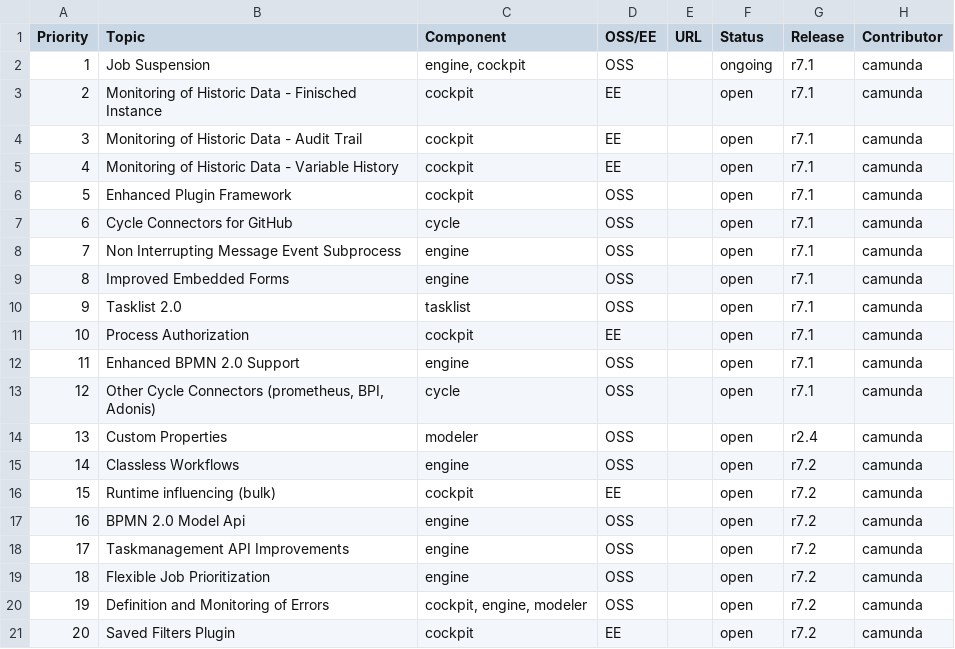
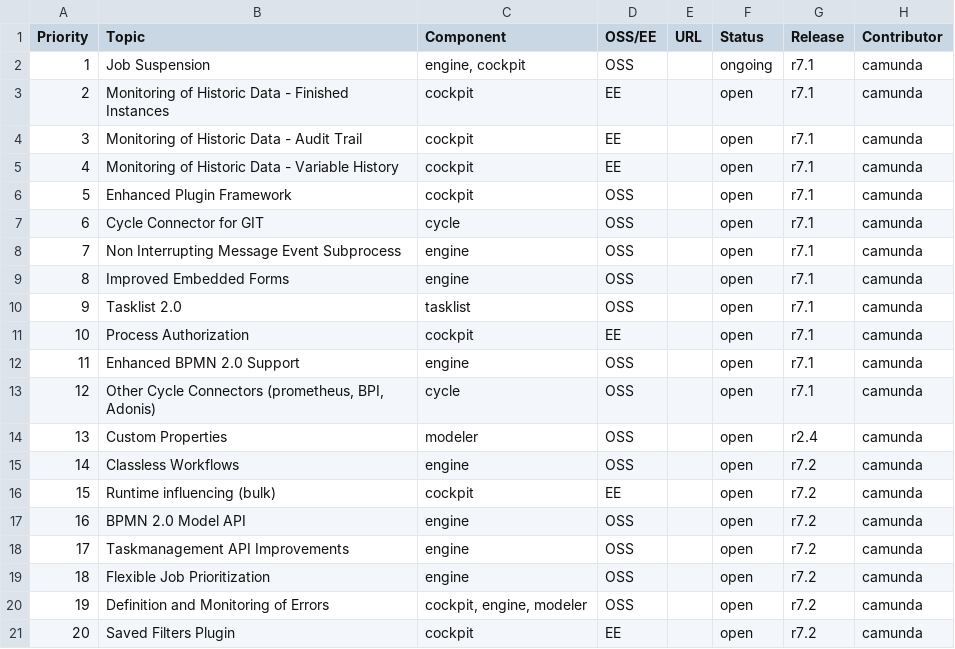
Before and after one commit to falko/camunda.org, a CSV file: site/src/files/assets/csv/roadmap.csv, drawn as a sheet.

Commit message:
updt(roadmap): fix typos

```diff
--- a/site/src/files/assets/csv/roadmap.csv
+++ b/site/src/files/assets/csv/roadmap.csv
@@ -2,3 +2,3 @@ Priority;Topic;Component;OSS/EE;URL;Status;Release;Contributor
 1;Job Suspension;engine, cockpit;OSS;;ongoing;r7.1;camunda
-2;Monitoring of Historic Data - Finisched Instance;cockpit;EE;;open;r7.1;camunda
+2;Monitoring of Historic Data - Finished Instances;cockpit;EE;;open;r7.1;camunda
 3;Monitoring of Historic Data - Audit Trail;cockpit;EE;;open;r7.1;camunda
@@ -6,3 +6,3 @@ Priority;Topic;Component;OSS/EE;URL;Status;Release;Contributor
 5;Enhanced Plugin Framework;cockpit;OSS;;open;r7.1;camunda
-6;Cycle Connectors for GitHub ;cycle;OSS;;open;r7.1;camunda
+6;Cycle Connector for GIT;cycle;OSS;;open;r7.1;camunda
 7;Non Interrupting Message Event Subprocess;engine;OSS;;open;r7.1;camunda
@@ -16,3 +16,3 @@ Priority;Topic;Component;OSS/EE;URL;Status;Release;Contributor
 15;Runtime influencing (bulk);cockpit;EE;;open;r7.2;camunda
-16;BPMN 2.0 Model Api;engine;OSS;;open;r7.2;camunda
+16;BPMN 2.0 Model API;engine;OSS;;open;r7.2;camunda
 17;Taskmanagement API Improvements;engine;OSS;;open;r7.2;camunda
```
